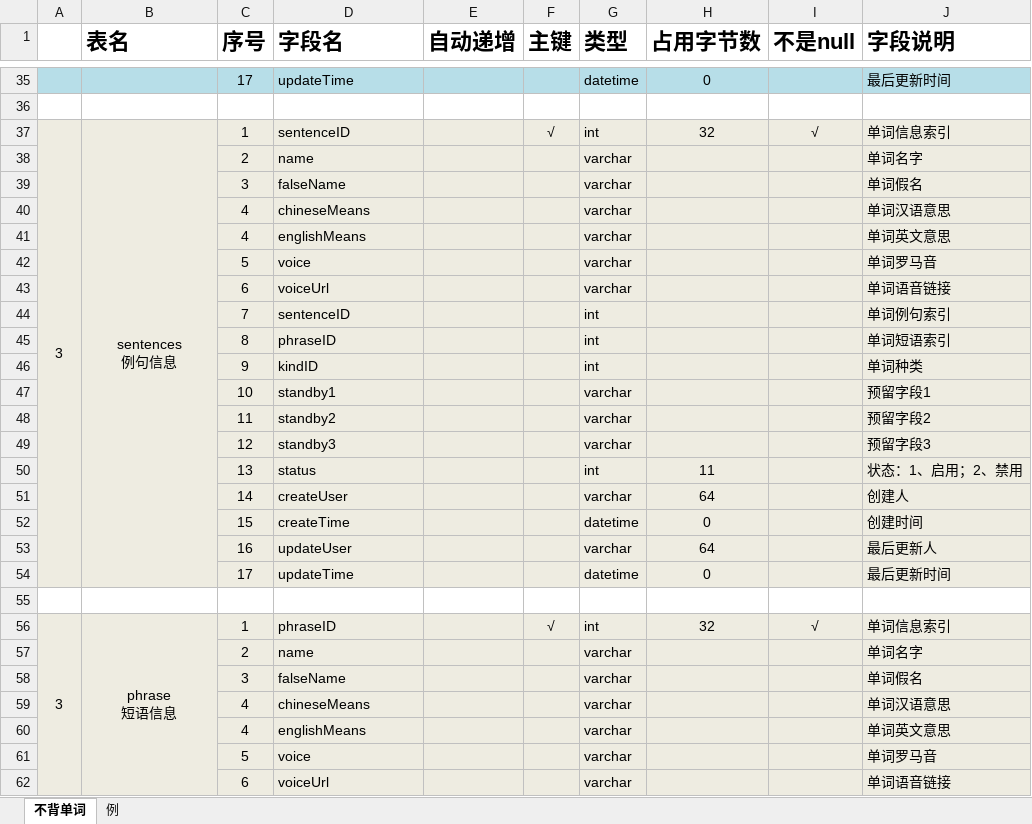
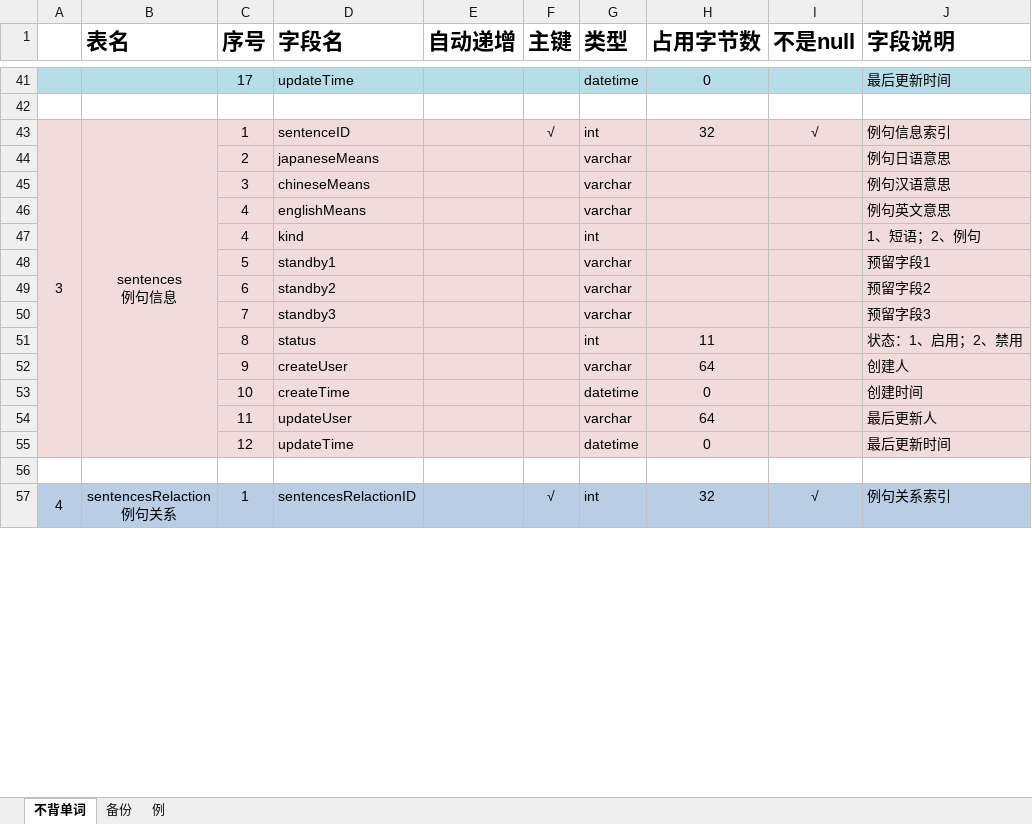
Before and after one commit to xvzhifeng/bubei, an Excel workbook: data/不背单词数据字典.xlsx, sheet 不背单词, drawn as a sheet; only a part is shown, gaps mark what is left out; values as stored, in another font and other column widths than the file's, no borders; removed rows and columns are numbered as before the commit, all else as after; ↵ is a line break in a cell; the diff covers the shown part only; the diff names each change by its address in the sheet, - before the commit and + after, or states it on an @@ line.

Commit message:
update datadict

```diff
--- a/data/不背单词数据字典.xlsx (sheet 不背单词)
+++ b/data/不背单词数据字典.xlsx (sheet 不背单词)
+sheet tab: 备份
-J43 (字段说明): 单词信息索引
+J43 (字段说明): 例句信息索引
-D44 (字段名): name
+D44 (字段名): japaneseMeans
-J44 (字段说明): 单词名字
+J44 (字段说明): 例句日语意思
-row 39:  |  | 3 | falseName |  |  | varchar |  |  | 单词假名
-C45 (序号): 4
+C45 (序号): 3
-J45 (字段说明): 单词汉语意思
+J45 (字段说明): 例句汉语意思
-J46 (字段说明): 单词英文意思
+J46 (字段说明): 例句英文意思
-row 42:  |  | 5 | voice |  |  | varchar |  |  | 单词罗马音
-row 43:  |  | 6 | voiceUrl |  |  | varchar |  |  | 单词语音链接
-row 44:  |  | 7 | sentenceID |  |  | int |  |  | 单词例句索引
-row 45:  |  | 8 | phraseID |  |  | int |  |  | 单词短语索引
-row 46:  |  | 9 | kindID |  |  | int |  |  | 单词种类
+row 47:  |  | 4 | kind |  |  | int |  |  | 1、短语；2、例句
-C48 (序号): 10
+C48 (序号): 5
-C49 (序号): 11
+C49 (序号): 6
-C50 (序号): 12
+C50 (序号): 7
-C51 (序号): 13
+C51 (序号): 8
-C52 (序号): 14
+C52 (序号): 9
-C53 (序号): 15
+C53 (序号): 10
-C54 (序号): 16
+C54 (序号): 11
-C55 (序号): 17
+C55 (序号): 12
-A57: 3
+A57: 4
-A57:J57 fill: #EEECE1
+A57:J57 fill: #B9CDE5
-B57 (表名): phrase ↵ 短语信息
+B57 (表名): sentencesRelaction ↵ 例句关系
-D57 (字段名): phraseID
+D57 (字段名): sentencesRelactionID
-J57 (字段说明): 单词信息索引
+J57 (字段说明): 例句关系索引
-row 57:  |  | 2 | name |  |  | varchar |  |  | 单词名字
-row 58:  |  | 3 | falseName |  |  | varchar |  |  | 单词假名
-row 59:  |  | 4 | chineseMeans |  |  | varchar |  |  | 单词汉语意思
-row 60:  |  | 4 | englishMeans |  |  | varchar |  |  | 单词英文意思
-row 61:  |  | 5 | voice |  |  | varchar |  |  | 单词罗马音
-row 62:  |  | 6 | voiceUrl |  |  | varchar |  |  | 单词语音链接
```
Also changed, not shown: 69 added rows, 4 removed rows, 49 edited cells, cell formats and merged cells elsewhere in this sheet.
